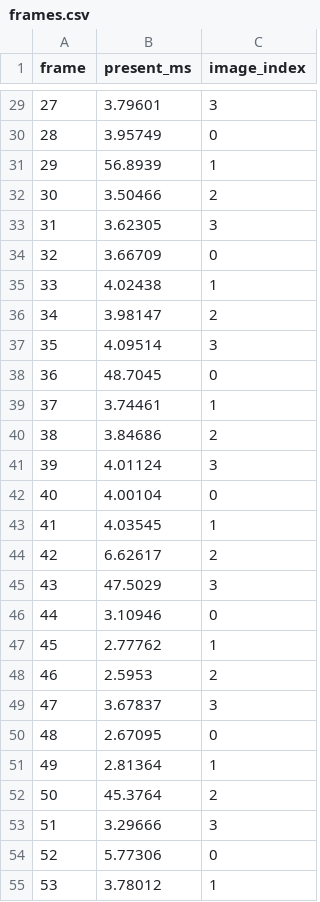
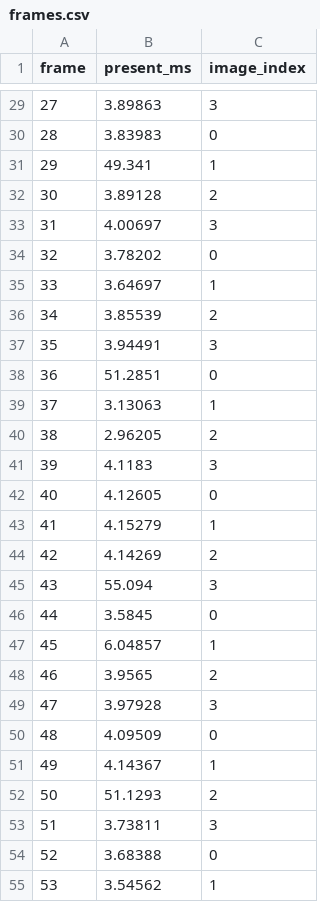
Before and after one commit to JonAmes/VoidEngine, a CSV file: docs/phase-02-vulkan/evidence/frames.csv, drawn as a sheet; only a part is shown, gaps mark what is left out; the diff covers the shown part only.

```diff
--- a/docs/phase-02-vulkan/evidence/frames.csv
+++ b/docs/phase-02-vulkan/evidence/frames.csv
@@ -29,27 +29,27 @@ frame,present_ms,image_index
-27,3.79601,3
-28,3.95749,0
-29,56.8939,1
-30,3.50466,2
-31,3.62305,3
-32,3.66709,0
-33,4.02438,1
-34,3.98147,2
-35,4.09514,3
-36,48.7045,0
-37,3.74461,1
-38,3.84686,2
-39,4.01124,3
-40,4.00104,0
-41,4.03545,1
-42,6.62617,2
-43,47.5029,3
-44,3.10946,0
-45,2.77762,1
-46,2.5953,2
-47,3.67837,3
-48,2.67095,0
-49,2.81364,1
-50,45.3764,2
-51,3.29666,3
-52,5.77306,0
-53,3.78012,1
+27,3.89863,3
+28,3.83983,0
+29,49.341,1
+30,3.89128,2
+31,4.00697,3
+32,3.78202,0
+33,3.64697,1
+34,3.85539,2
+35,3.94491,3
+36,51.2851,0
+37,3.13063,1
+38,2.96205,2
+39,4.1183,3
+40,4.12605,0
+41,4.15279,1
+42,4.14269,2
+43,55.094,3
+44,3.5845,0
+45,6.04857,1
+46,3.9565,2
+47,3.97928,3
+48,4.09509,0
+49,4.14367,1
+50,51.1293,2
+51,3.73811,3
+52,3.68388,0
+53,3.54562,1
```
Also changed, not shown: 93 edited cells elsewhere in this file, 4 other files.
